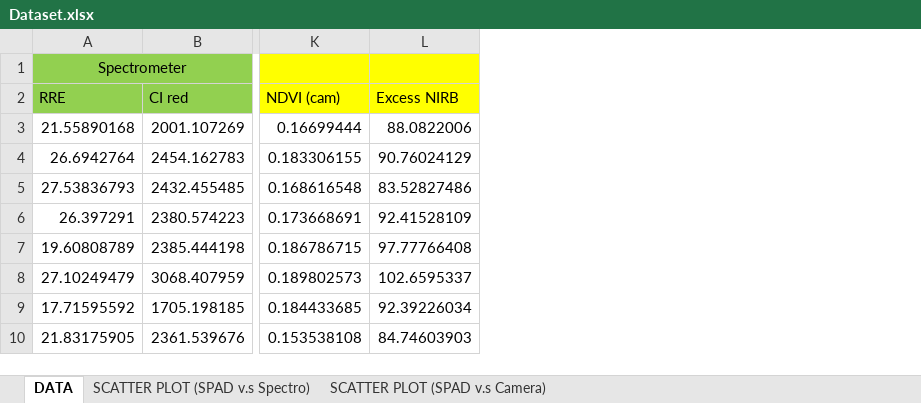
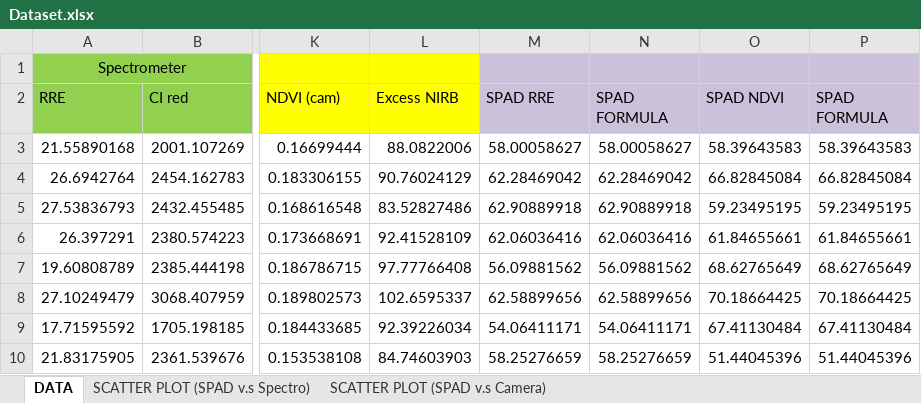
Before and after one commit to JoeSvr95/NDVI-Checking, an Excel workbook: Dataset.xlsx, sheet DATA, drawn as a sheet; only a part is shown, gaps mark what is left out; values as stored, in another font and other column widths than the file's, no borders; the diff names each change by its address in the sheet, - before the commit and + after, or states it on an @@ line.

Commit message:
Dataset actualizado

```diff
--- a/Dataset.xlsx (sheet DATA)
+++ b/Dataset.xlsx (sheet DATA)
+column M (SPAD RRE), rows 3-10: 58.00058627 | 62.28469042 | 62.90889918 | 62.06036416 | 56.09881562 | 62.58899656 | 54.06411171 | 58.25276659
+column N (SPAD FORMULA), rows 3-10: 58.00058627 | 62.28469042 | 62.90889918 | 62.06036416 | 56.09881562 | 62.58899656 | 54.06411171 | 58.25276659
+column O (SPAD NDVI), rows 3-10: 58.39643583 | 66.82845084 | 59.23495195 | 61.84655661 | 68.62765649 | 70.18664425 | 67.41130484 | 51.44045396
+column P (SPAD FORMULA), rows 3-10: 58.39643583 | 66.82845084 | 59.23495195 | 61.84655661 | 68.62765649 | 70.18664425 | 67.41130484 | 51.44045396
```
Also changed, not shown: charts or pictures.
